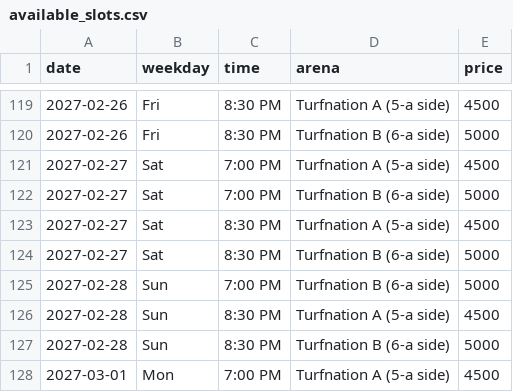
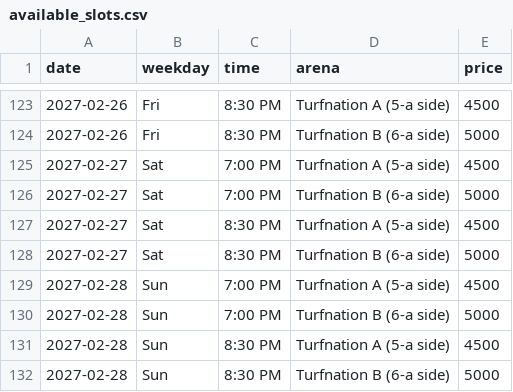
Before and after one commit to wazedrifat/Turnation-Automation, a CSV file: available_slots.csv, drawn as a sheet; only a part is shown, gaps mark what is left out; the shorter side is filled out with more unchanged rows; the diff covers the shown part only; the diff names each change by its address in the sheet, - before the commit and + after, or states it on an @@ line.

```diff
--- a/available_slots.csv
+++ b/available_slots.csv
+row 129: 2027-02-28 | Sun | 7:00 PM | Turfnation A (5-a side) | 4500
```
Also changed, not shown: 8 added rows elsewhere in this file.
